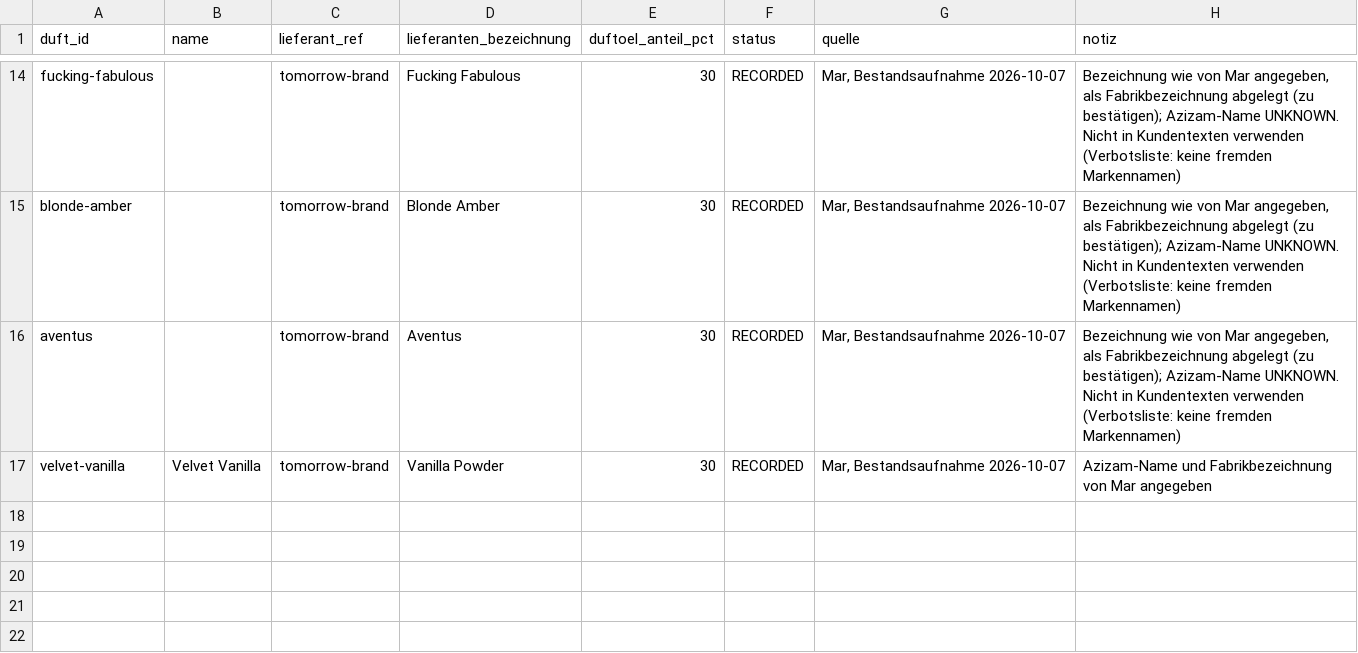
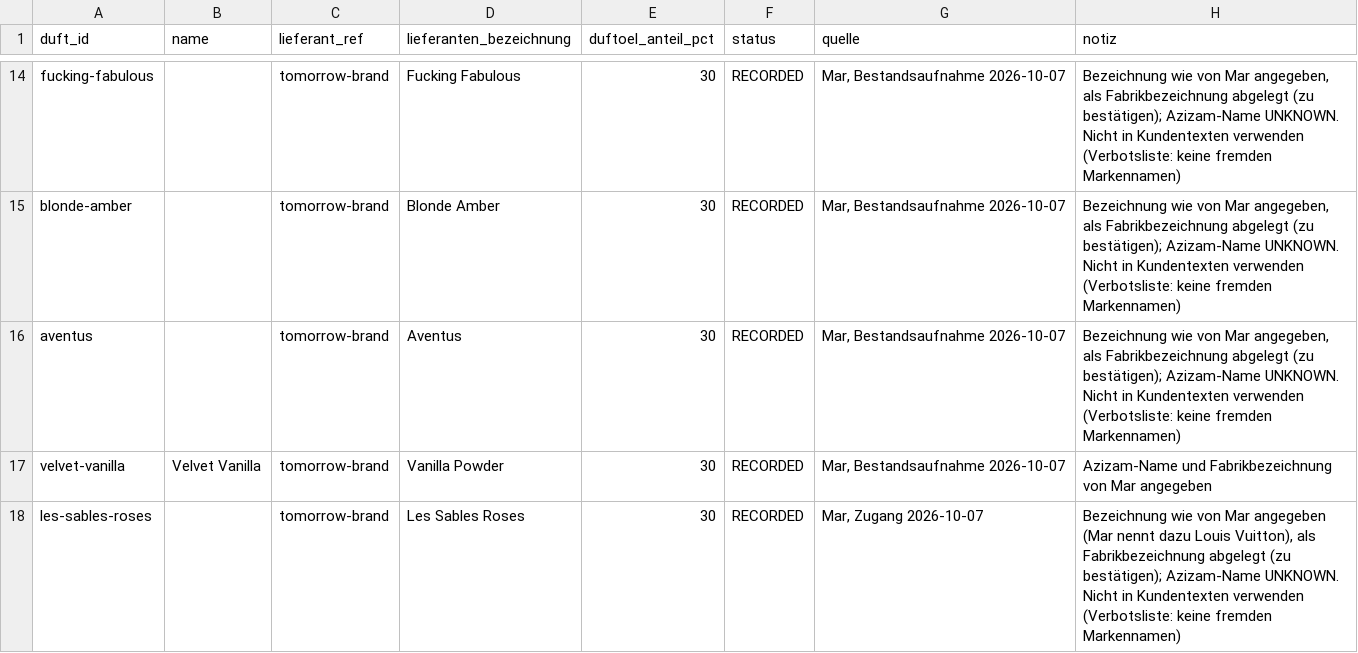
Before and after one commit to qesmat899/Mar-vin, a CSV file: playbook/azizam/commercial/duefte.csv, drawn as a sheet; only a part is shown, gaps mark what is left out.

```diff
--- a/playbook/azizam/commercial/duefte.csv
+++ b/playbook/azizam/commercial/duefte.csv
@@ -17 +17,2 @@ aventus,,tomorrow-brand,Aventus,30,RECORDED,"Mar, Bestandsaufnahme 2026-10-07","
 velvet-vanilla,Velvet Vanilla,tomorrow-brand,Vanilla Powder,30,RECORDED,"Mar, Bestandsaufnahme 2026-10-07",Azizam-Name und Fabrikbezeichnung von Mar angegeben
+les-sables-roses,,tomorrow-brand,Les Sables Roses,30,RECORDED,"Mar, Zugang 2026-10-07","Bezeichnung wie von Mar angegeben (Mar nennt dazu Louis Vuitton), als Fabrikbezeichnung abgelegt (zu bestätigen); Azizam-Name UNKNOWN. Nicht in Kundentexten verwenden (Verbotsliste: keine fremden Markennamen)"
```
Also changed, not shown: playbook/azizam/commercial/bestand_bewegungen.csv, playbook/azizam/commercial/produkte.csv, 2 other files.
